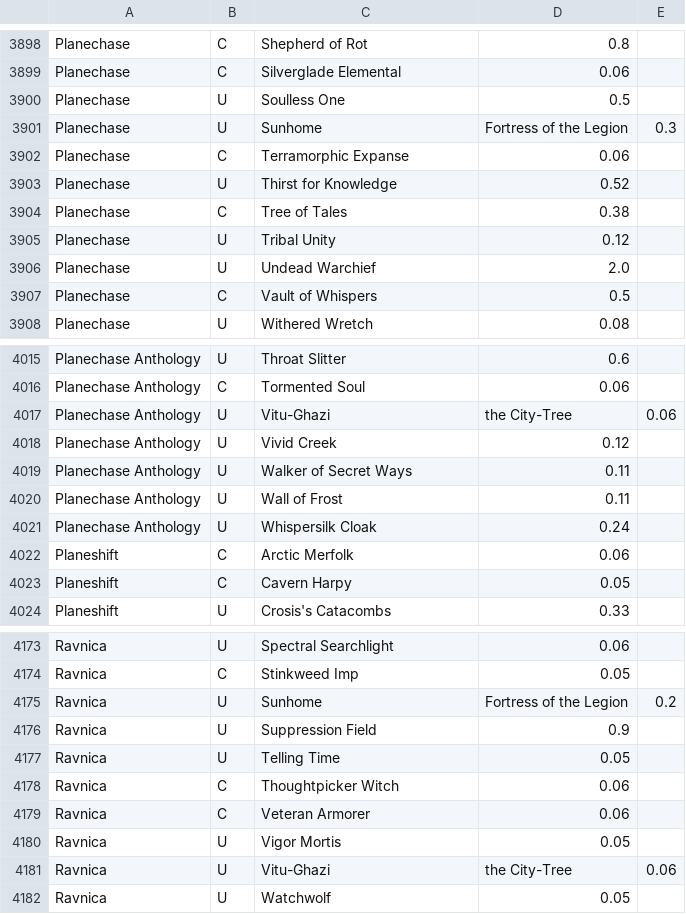
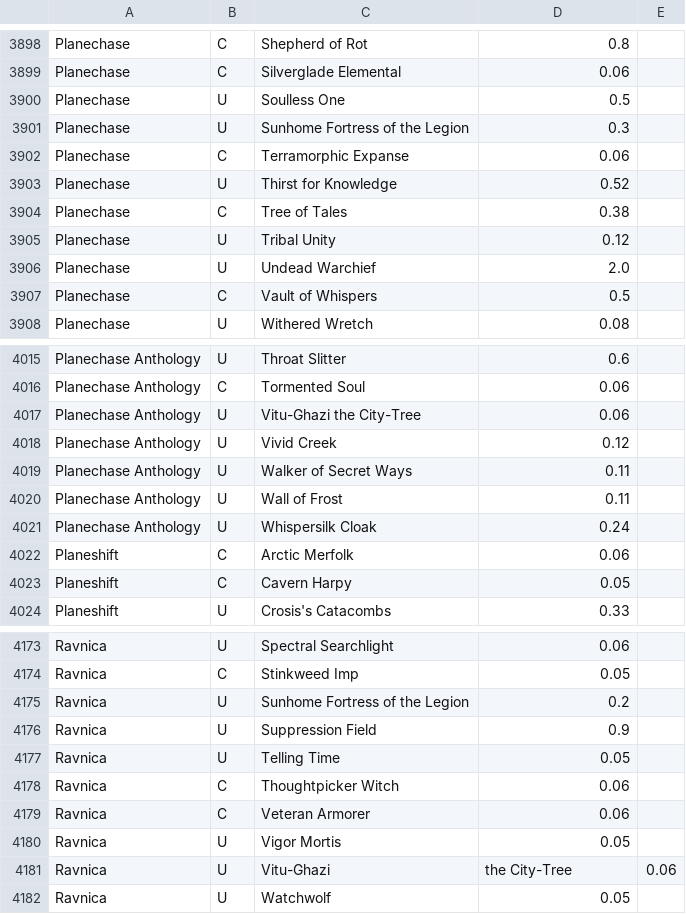
Before and after one commit to natenoonen/MtGBuylist, a CSV file: cardPrices.csv, drawn as a sheet; only a part is shown, gaps mark what is left out.

Commit message:
Update cardPrices.csv

```diff
--- a/cardPrices.csv
+++ b/cardPrices.csv
@@ -3900,3 +3900,3 @@ Planechase,C,Silverglade Elemental,0.06
 Planechase,U,Soulless One,0.5
-Planechase,U,Sunhome, Fortress of the Legion,0.3
+Planechase,U,Sunhome Fortress of the Legion,0.3
 Planechase,C,Terramorphic Expanse,0.06
@@ -4016,3 +4016,3 @@ Planechase Anthology,U,Throat Slitter,0.6
 Planechase Anthology,C,Tormented Soul,0.06
-Planechase Anthology,U,Vitu-Ghazi, the City-Tree,0.06
+Planechase Anthology,U,Vitu-Ghazi the City-Tree,0.06
 Planechase Anthology,U,Vivid Creek,0.12
@@ -4174,3 +4174,3 @@ Ravnica,U,Spectral Searchlight,0.06
 Ravnica,C,Stinkweed Imp,0.05
-Ravnica,U,Sunhome, Fortress of the Legion,0.2
+Ravnica,U,Sunhome Fortress of the Legion,0.2
 Ravnica,U,Suppression Field,0.9
```
